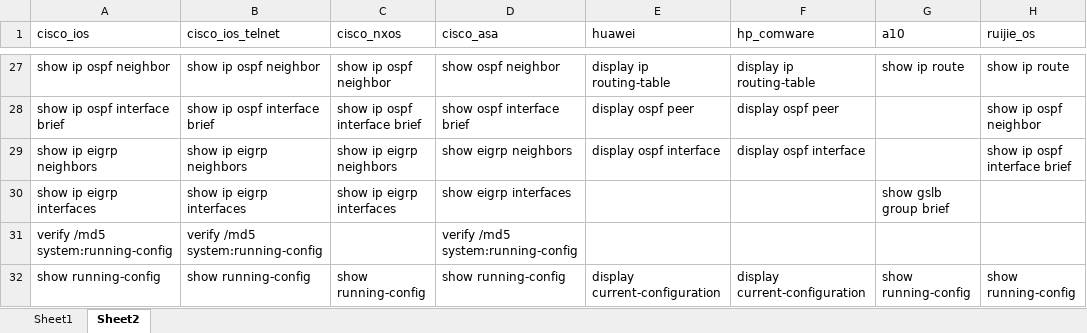
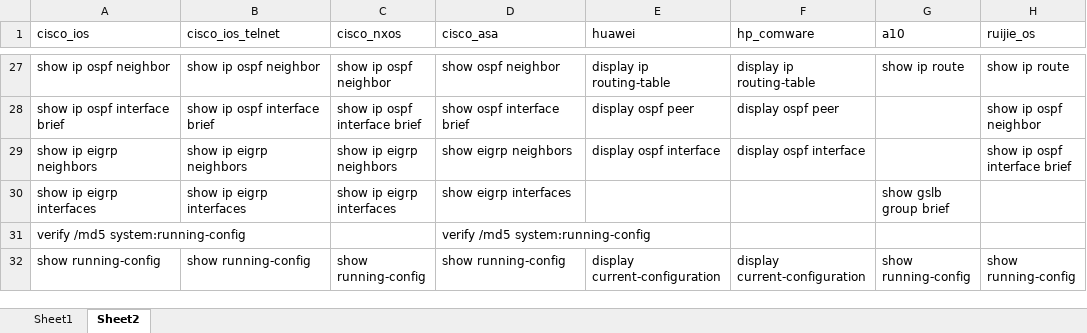
Before and after one commit to icefire-ken/devices_inspection, an Excel workbook: info.xlsx, sheet Sheet2, drawn as a sheet; only a part is shown, gaps mark what is left out; values as stored, in another font and other column widths than the file's, no borders; the diff names each change by its address in the sheet, - before the commit and + after, or states it on an @@ line.

Commit message:
2023.12.28

```diff
--- a/info.xlsx (sheet Sheet2)
+++ b/info.xlsx (sheet Sheet2)
-B31 (cisco_ios_telnet): verify /md5 system:running-config
+B31 (cisco_ios_telnet): (empty)
```
